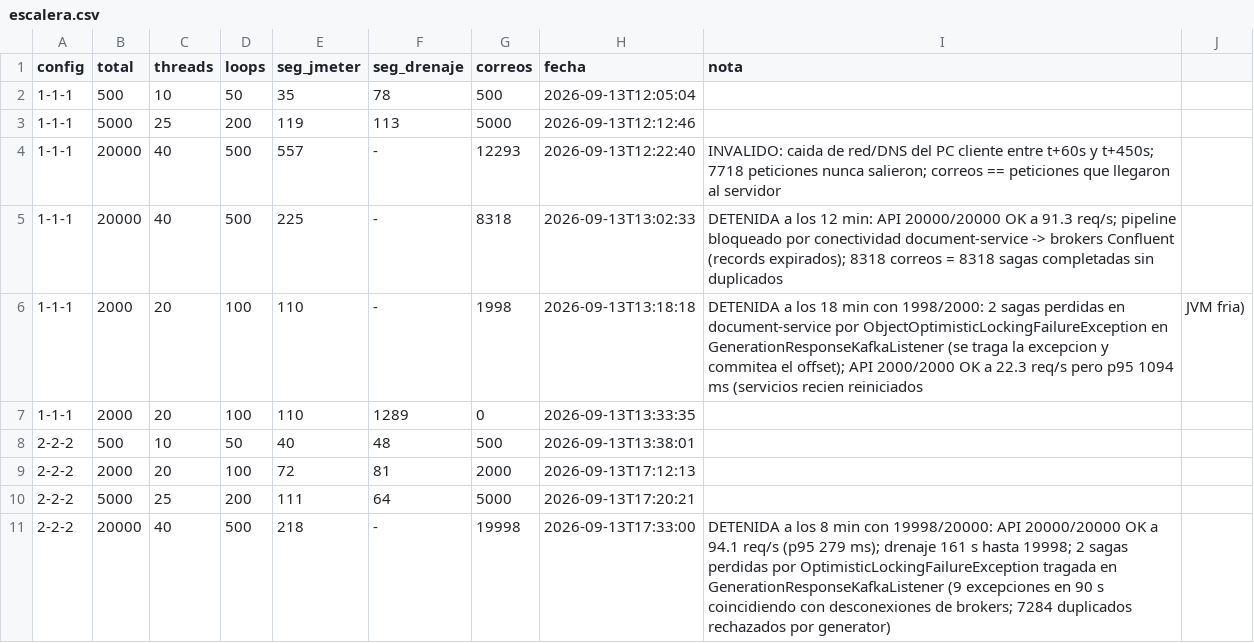
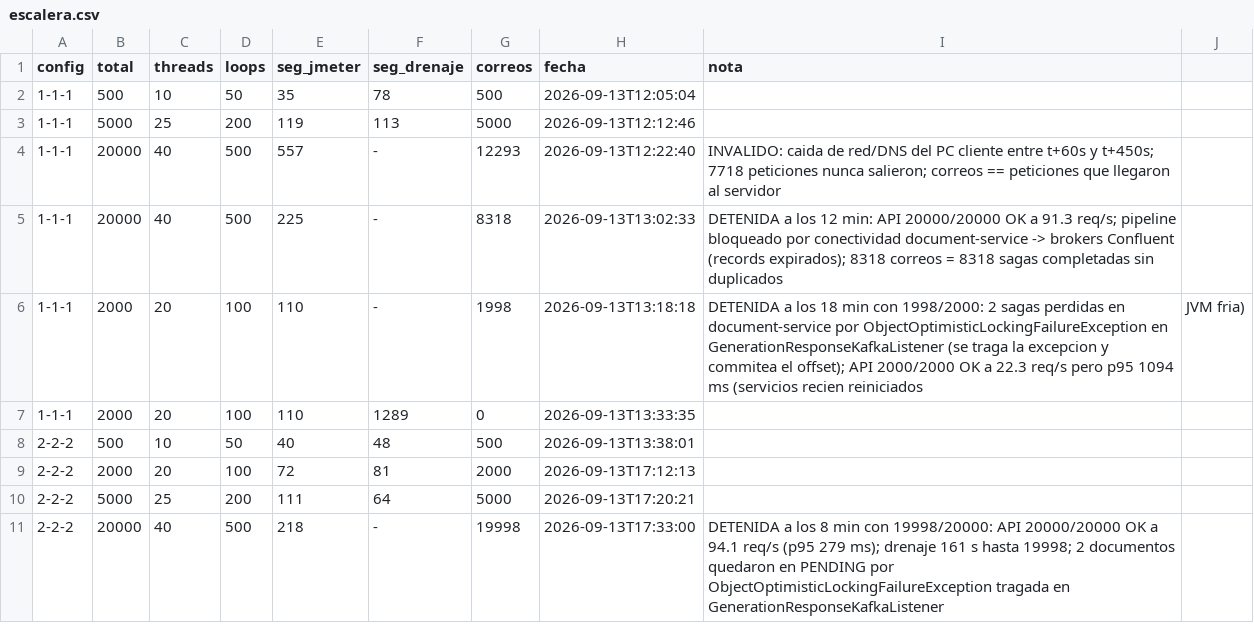
Before and after one commit to Rincon10/DOCUMENT-NOTIFICATION-SYSTEM, a CSV file: docs/jmeter/escalera/configuracion-servicios/escalera.csv, drawn as a sheet.

Commit message:
docs(jmeter): 2-2-2/20000: dos documentos sin correo por el bloqueo optimista, sin detalle de duplicados

```diff
--- a/docs/jmeter/escalera/configuracion-servicios/escalera.csv
+++ b/docs/jmeter/escalera/configuracion-servicios/escalera.csv
@@ -10,2 +10,2 @@ config,total,threads,loops,seg_jmeter,seg_drenaje,correos,fecha,nota
 2-2-2,5000,25,200,111,64,5000,2026-09-13T17:20:21,
-2-2-2,20000,40,500,218,-,19998,2026-09-13T17:33:00,DETENIDA a los 8 min con 19998/20000: API 20000/20000 OK a 94.1 req/s (p95 279 ms); drenaje 161 s hasta 19998; 2 sagas perdidas por OptimisticLockingFailureException tragada en GenerationResponseKafkaListener (9 excepciones en 90 s coincidiendo con desconexiones de brokers; 7284 duplicados rechazados por generator)
+2-2-2,20000,40,500,218,-,19998,2026-09-13T17:33:00,DETENIDA a los 8 min con 19998/20000: API 20000/20000 OK a 94.1 req/s (p95 279 ms); drenaje 161 s hasta 19998; 2 documentos quedaron en PENDING por ObjectOptimisticLockingFailureException tragada en GenerationResponseKafkaListener
```
Also changed, not shown: 1 other file.
